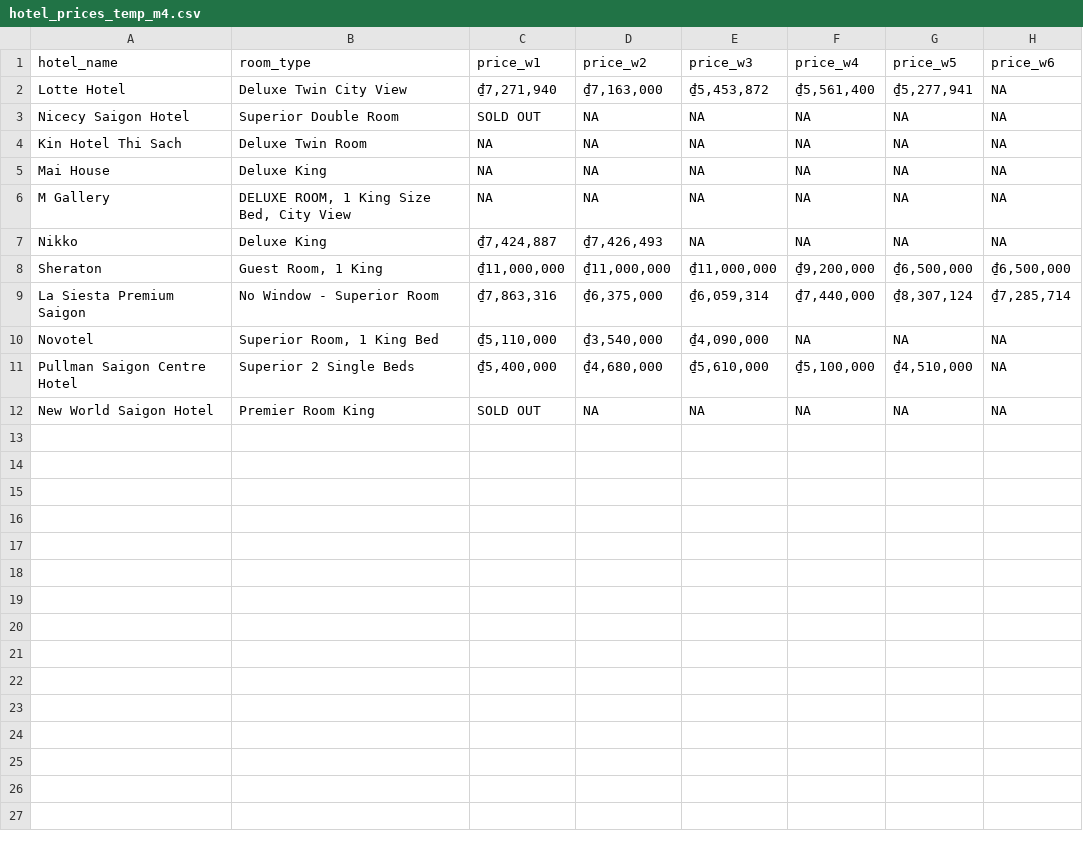
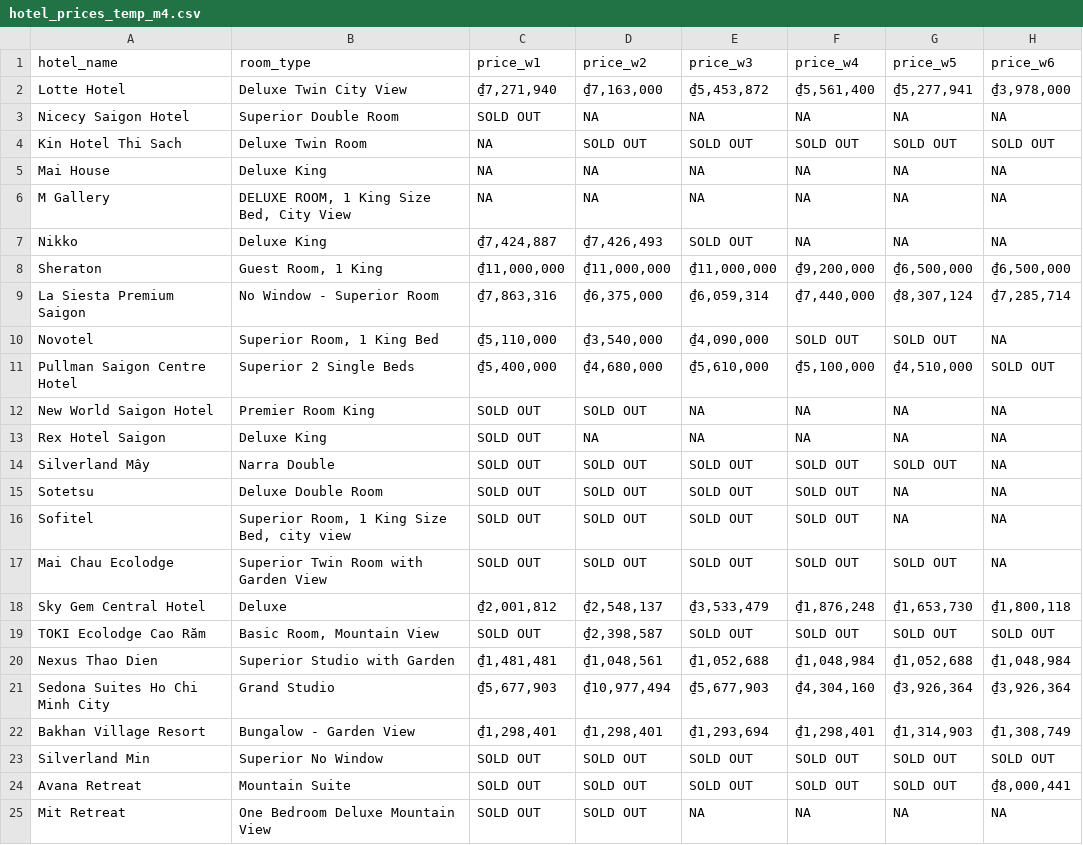
Before and after one commit to hchinhtrung/mvillage-email-template, a CSV file: 31.crawl-tool/m4/hotel_prices_temp_m4.csv, drawn as a sheet.

```diff
--- a/31.crawl-tool/m4/hotel_prices_temp_m4.csv
+++ b/31.crawl-tool/m4/hotel_prices_temp_m4.csv
@@ -1,12 +1,25 @@
 hotel_name,room_type,price_w1,price_w2,price_w3,price_w4,price_w5,price_w6
-Lotte Hotel,Deluxe Twin City View,"₫7,271,940","₫7,163,000","₫5,453,872","₫5,561,400","₫5,277,941",NA
+Lotte Hotel,Deluxe Twin City View,"₫7,271,940","₫7,163,000","₫5,453,872","₫5,561,400","₫5,277,941","₫3,978,000"
 Nicecy Saigon Hotel,Superior Double Room,SOLD OUT,NA,NA,NA,NA,NA
-Kin Hotel Thi Sach,Deluxe Twin Room,NA,NA,NA,NA,NA,NA
+Kin Hotel Thi Sach,Deluxe Twin Room,NA,SOLD OUT,SOLD OUT,SOLD OUT,SOLD OUT,SOLD OUT
 Mai House,Deluxe King,NA,NA,NA,NA,NA,NA
 M Gallery,"DELUXE ROOM, 1 King Size Bed, City View",NA,NA,NA,NA,NA,NA
-Nikko,Deluxe King,"₫7,424,887","₫7,426,493",NA,NA,NA,NA
+Nikko,Deluxe King,"₫7,424,887","₫7,426,493",SOLD OUT,NA,NA,NA
 Sheraton,"Guest Room, 1 King","₫11,000,000","₫11,000,000","₫11,000,000","₫9,200,000","₫6,500,000","₫6,500,000"
 La Siesta Premium Saigon,No Window - Superior Room,"₫7,863,316","₫6,375,000","₫6,059,314","₫7,440,000","₫8,307,124","₫7,285,714"
-Novotel,"Superior Room, 1 King Bed","₫5,110,000","₫3,540,000","₫4,090,000",NA,NA,NA
-Pullman Saigon Centre Hotel,Superior 2 Single Beds,"₫5,400,000","₫4,680,000","₫5,610,000","₫5,100,000","₫4,510,000",NA
-New World Saigon Hotel,Premier Room King,SOLD OUT,NA,NA,NA,NA,NA
+Novotel,"Superior Room, 1 King Bed","₫5,110,000","₫3,540,000","₫4,090,000",SOLD OUT,SOLD OUT,NA
+Pullman Saigon Centre Hotel,Superior 2 Single Beds,"₫5,400,000","₫4,680,000","₫5,610,000","₫5,100,000","₫4,510,000",SOLD OUT
+New World Saigon Hotel,Premier Room King,SOLD OUT,SOLD OUT,NA,NA,NA,NA
+Rex Hotel Saigon,Deluxe King,SOLD OUT,NA,NA,NA,NA,NA
+Silverland Mây,Narra Double,SOLD OUT,SOLD OUT,SOLD OUT,SOLD OUT,SOLD OUT,NA
+Sotetsu,Deluxe Double Room,SOLD OUT,SOLD OUT,SOLD OUT,SOLD OUT,NA,NA
+Sofitel,"Superior Room, 1 King Size Bed, city view",SOLD OUT,SOLD OUT,SOLD OUT,SOLD OUT,NA,NA
+Mai Chau Ecolodge,Superior Twin Room with Garden View,SOLD OUT,SOLD OUT,SOLD OUT,SOLD OUT,SOLD OUT,NA
+Sky Gem Central Hotel,Deluxe,"₫2,001,812","₫2,548,137","₫3,533,479","₫1,876,248","₫1,653,730","₫1,800,118"
+TOKI Ecolodge Cao Răm,"Basic Room, Mountain View",SOLD OUT,"₫2,398,587",SOLD OUT,SOLD OUT,SOLD OUT,SOLD OUT
+Nexus Thao Dien,Superior Studio with Garden,"₫1,481,481","₫1,048,561","₫1,052,688","₫1,048,984","₫1,052,688","₫1,048,984"
+Sedona Suites Ho Chi Minh City,Grand Studio,"₫5,677,903","₫10,977,494","₫5,677,903","₫4,304,160","₫3,926,364","₫3,926,364"
+Bakhan Village Resort,Bungalow - Garden View,"₫1,298,401","₫1,298,401","₫1,293,694","₫1,298,401","₫1,314,903","₫1,308,749"
+Silverland Min,Superior No Window,SOLD OUT,SOLD OUT,SOLD OUT,SOLD OUT,SOLD OUT,SOLD OUT
+Avana Retreat,Mountain Suite,SOLD OUT,SOLD OUT,SOLD OUT,SOLD OUT,SOLD OUT,"₫8,000,441"
+Mit Retreat,One Bedroom Deluxe Mountain View,SOLD OUT,SOLD OUT,NA,NA,NA,NA
```
Also changed, not shown: 31.crawl-tool/m3/hotel_prices_temp_m3.csv, 31.crawl-tool/tr1/hotel_prices_temp_tr1.csv, 5 other files.
